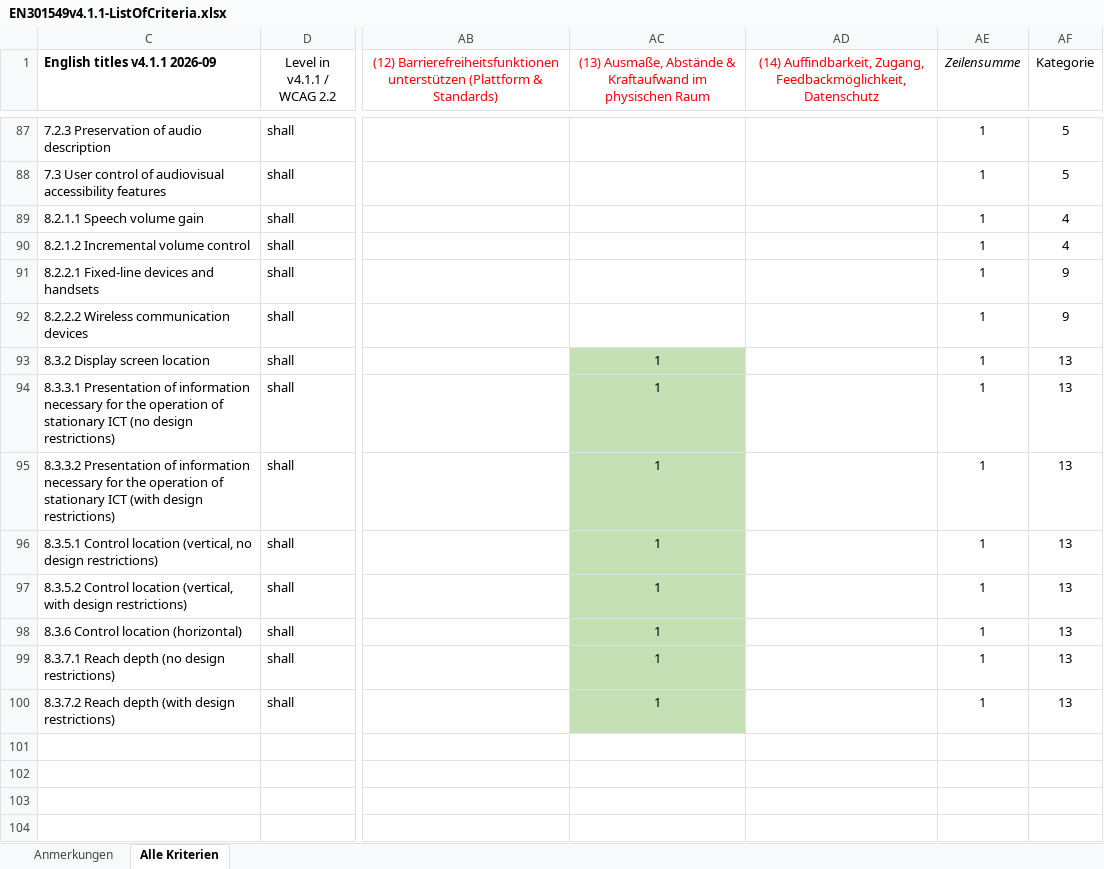
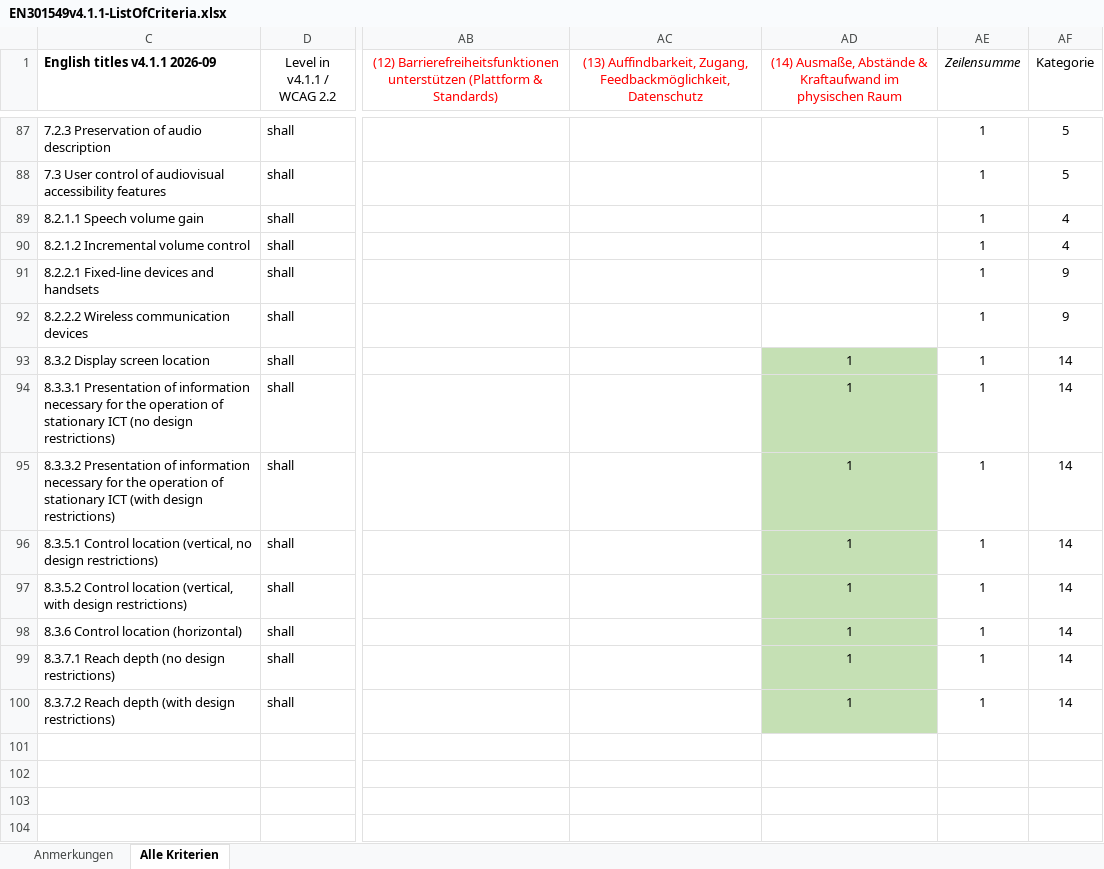
Before and after one commit to zimmermanng/a11y-best-practices, an Excel workbook: test-automation/EN301549v4.1.1-ListOfCriteria.xlsx, sheet Alle Kriterien, drawn as a sheet; only a part is shown, gaps mark what is left out; values as stored, in another font and other column widths than the file's, no borders; conditional formats not drawn; removed rows and columns are numbered as before the commit, all else as after; the diff covers the shown part only; the diff names each change by its address in the sheet, - before the commit and + after, or states it on an @@ line.

Commit message:
Switched rule (13) and (14)

```diff
--- a/test-automation/EN301549v4.1.1-ListOfCriteria.xlsx (sheet Alle Kriterien)
+++ b/test-automation/EN301549v4.1.1-ListOfCriteria.xlsx (sheet Alle Kriterien)
+column AC, row 1: (13) Auffindbarkeit, Zugang, Feedbackmöglichkeit, Datenschutz
-column AD, row 1: (14) Auffindbarkeit, Zugang, Feedbackmöglichkeit, Datenschutz
-AD1: (13) Ausmaße, Abstände…
+AD1: (14) Ausmaße, Abstände…
-AF93:AF100 (Kategorie): 13
+AF93:AF100 (Kategorie): 14
```
Also changed, not shown: 14 edited cells elsewhere in this sheet, formulas that keep their value.
